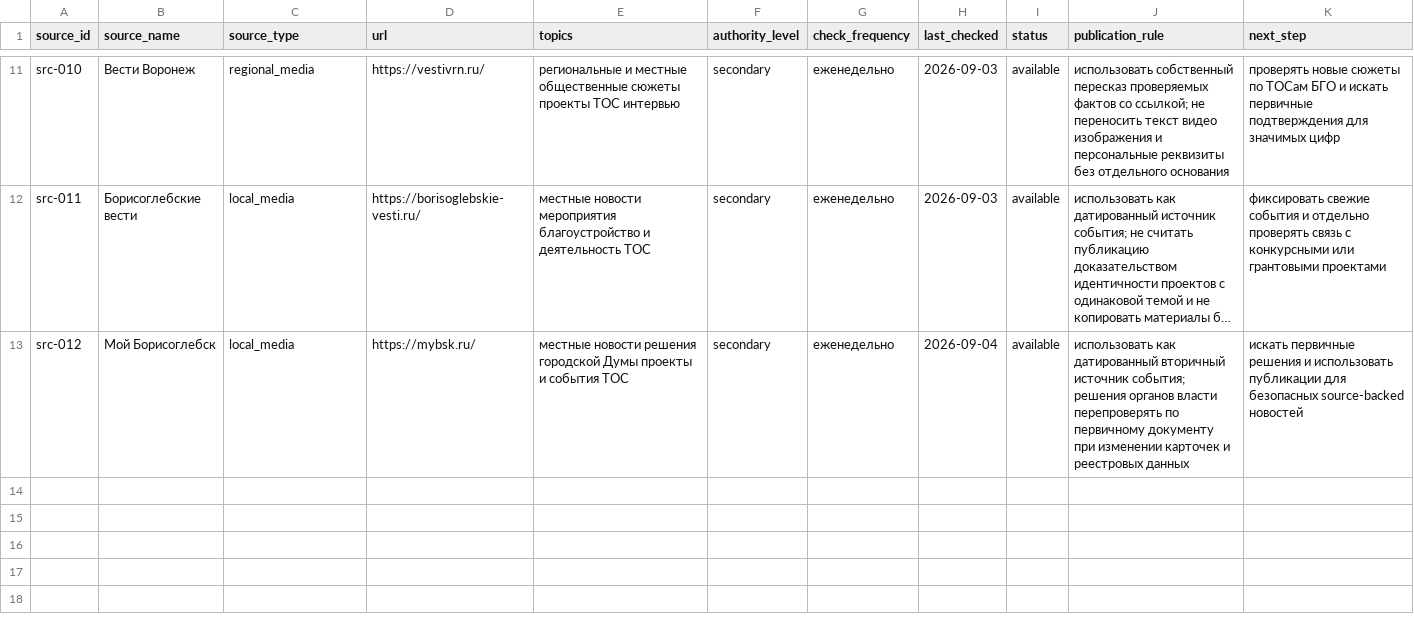
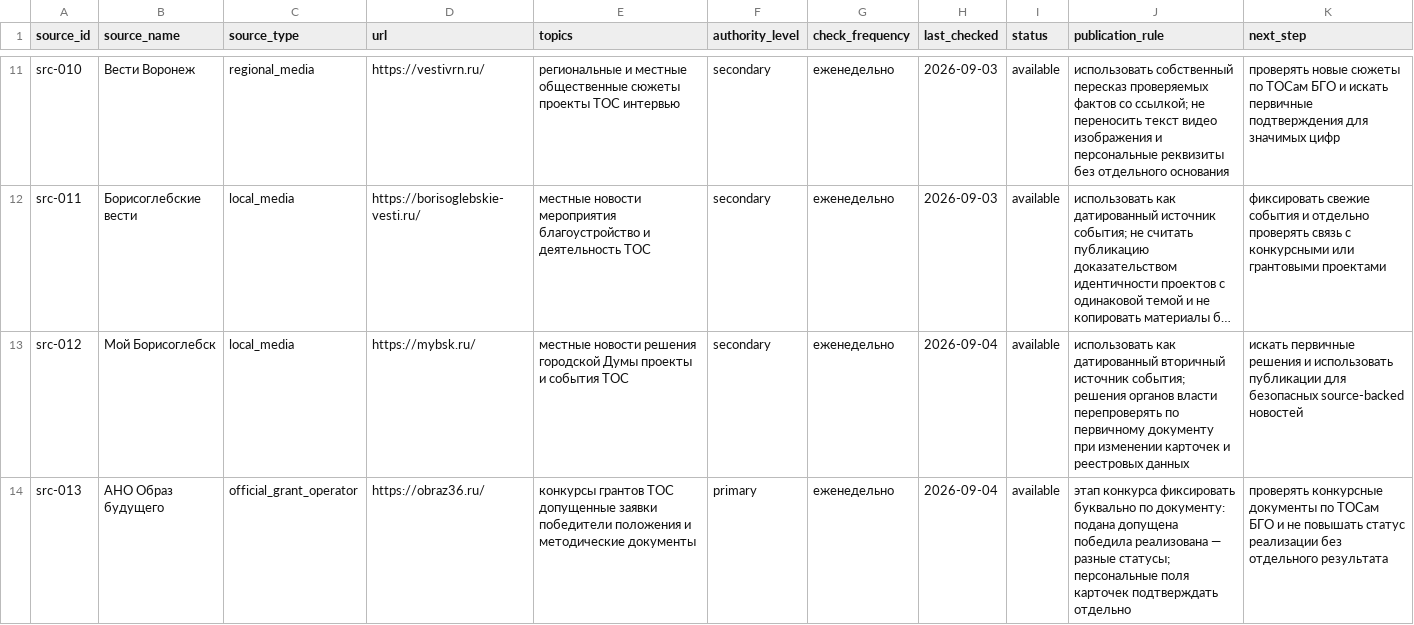
Before and after one commit to deputat36/tosborisoglebsk.github.io, a CSV file: data/source_watchlist.csv, drawn as a sheet; only a part is shown, gaps mark what is left out; long unchanged cells end in …; the diff names each change by its address in the sheet, - before the commit and + after, or states it on an @@ line.

Commit message:
Добавить Образ будущего в source watchlist

```diff
--- a/data/source_watchlist.csv
+++ b/data/source_watchlist.csv
+row 14: src-013 | АНО Образ будущего | official_grant_operator | https://obraz36.ru/ | конкурсы грантов ТОС допущенные заявки победители положения и методические документы | primary | еженедельно | 2026-09-04 | available | этап конкурса фиксировать буквально по документу: подана допущена победила реализована — разные статусы; персональные поля карточек подтверждать отдельно | проверять конкурсные документы по ТОСам БГО и не повышать статус реализации без отдельного результата
```
